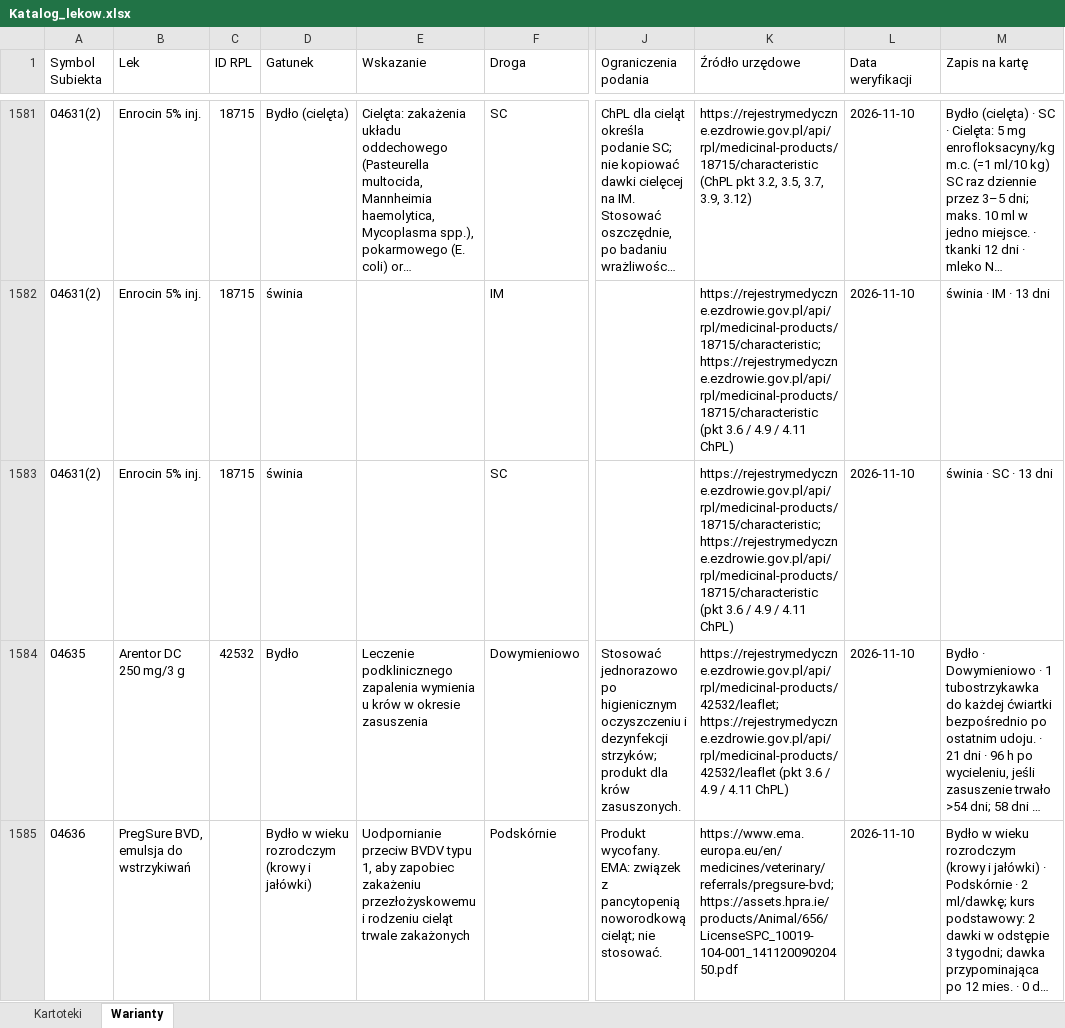
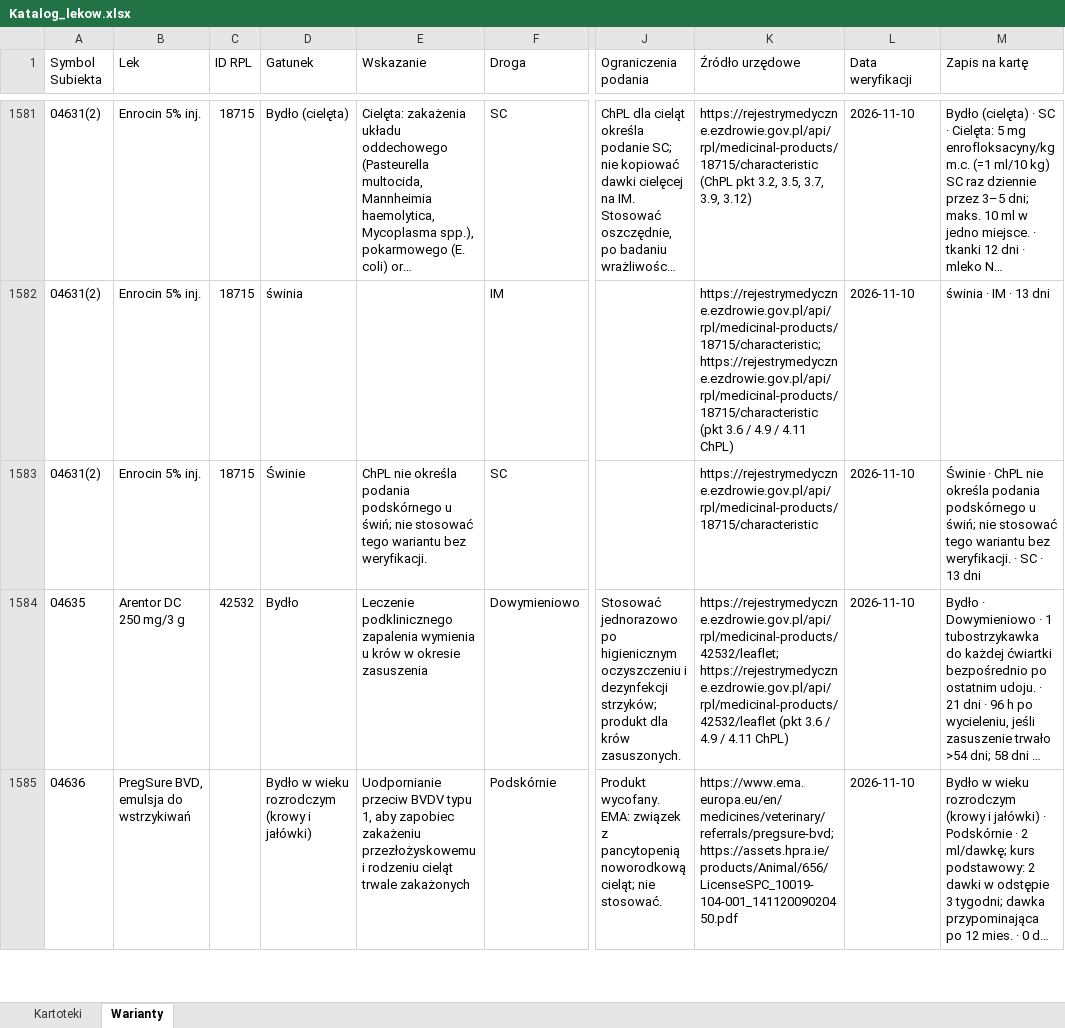
Before and after one commit to VViktorr/Karty-leczenia-zwierzat, an Excel workbook: data/Katalog_lekow.xlsx, sheet Warianty, drawn as a sheet; only a part is shown, gaps mark what is left out; long unchanged cells end in …; values as stored, in another font and other column widths than the file's, no borders; table styles not drawn; the diff covers the shown part only; the diff names each change by its address in the sheet, - before the commit and + after, or states it on an @@ line.

Commit message:
Audit statuses and complete batch 04 catalog

```diff
--- a/data/Katalog_lekow.xlsx (sheet Warianty)
+++ b/data/Katalog_lekow.xlsx (sheet Warianty)
-D1583 (Gatunek): świnia
+D1583 (Gatunek): Świnie
-E1583 (Wskazanie): (empty)
+E1583 (Wskazanie): ChPL nie określa podania podskórnego u świń; nie stosować tego wariantu bez weryfikacji.
-K1583 (Źródło urzędowe): https://rejestrymedyczne.ezdrowie.gov.pl/api/rpl/medicinal-products/18715/characteristic; https://rejestrymedyczne.ezdrowie.gov.pl/api/rpl/medicinal-products/18715/characteristic (pkt 3.6 / 4.9 / 4.11 ChPL)
+K1583 (Źródło urzędowe): https://rejestrymedyczne.ezdrowie.gov.pl/api/rpl/medicinal-products/18715/characteristic
-M1583 (Zapis na kartę): świnia · SC…
+M1583 (Zapis na kartę): Świnie · ChPL nie określa podania podskórnego u świń; nie stosować tego wariantu bez weryfikacji. · SC…
```
Also changed, not shown: 31 added rows and 168 edited cells elsewhere in this sheet, sheet Kartoteki.
